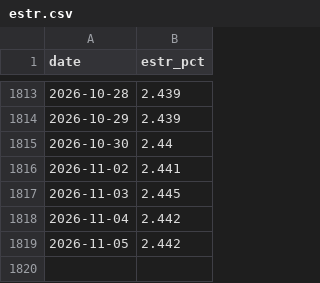
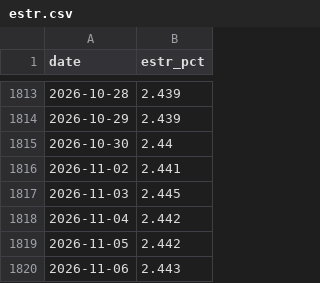
Before and after one commit to menckley/power-hpfc-data, a CSV file: ecb/estr.csv, drawn as a sheet; only a part is shown, gaps mark what is left out; the diff names each change by its address in the sheet, - before the commit and + after, or states it on an @@ line.

```diff
--- a/ecb/estr.csv
+++ b/ecb/estr.csv
+row 1820: 2026-11-06 | 2.443
```
